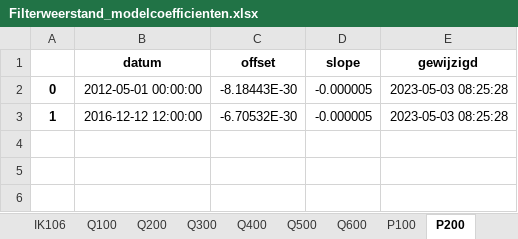
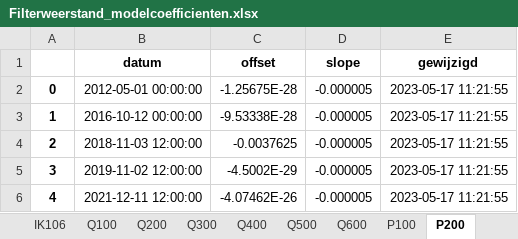
Before and after one commit to pwn-drinking-water-production/python-pwn-productiecapaciteit-infiltratiegebieden, an Excel workbook: productiecapaciteit/results/Filterweerstand/Filterweerstand_modelcoefficienten.xlsx, sheet P200, drawn as a sheet; values as stored, in another font and other column widths than the file's, no borders; the diff names each change by its address in the sheet, - before the commit and + after, or states it on an @@ line.

```diff
--- a/productiecapaciteit/results/Filterweerstand/Filterweerstand_modelcoefficienten.xlsx (sheet P200)
+++ b/productiecapaciteit/results/Filterweerstand/Filterweerstand_modelcoefficienten.xlsx (sheet P200)
-C2 (offset): -8.18443E-30
+C2 (offset): -1.25675E-28
-E2:E3 (gewijzigd): 2023-05-03 08:25:28
+E2:E3 (gewijzigd): 2023-05-17 11:21:55
-B3 (datum): 2016-12-12 12:00:00
+B3 (datum): 2016-10-12 00:00:00
-C3 (offset): -6.70532E-30
+C3 (offset): -9.53338E-28
+row 4: 2 | 2018-11-03 12:00:00 | -0.0037625 | -0.000005 | 2023-05-17 11:21:55
+row 5: 3 | 2019-11-02 12:00:00 | -4.5002E-29 | -0.000005 | 2023-05-17 11:21:55
+row 6: 4 | 2021-12-11 12:00:00 | -4.07462E-26 | -0.000005 | 2023-05-17 11:21:55
```
Also changed, not shown: sheet P300, sheet IK93, sheet IK103, sheet Q500, sheet P400, sheet Q300, 17 more sheets, productiecapaciteit/data/strang_props6.xlsx, 53 other files.
